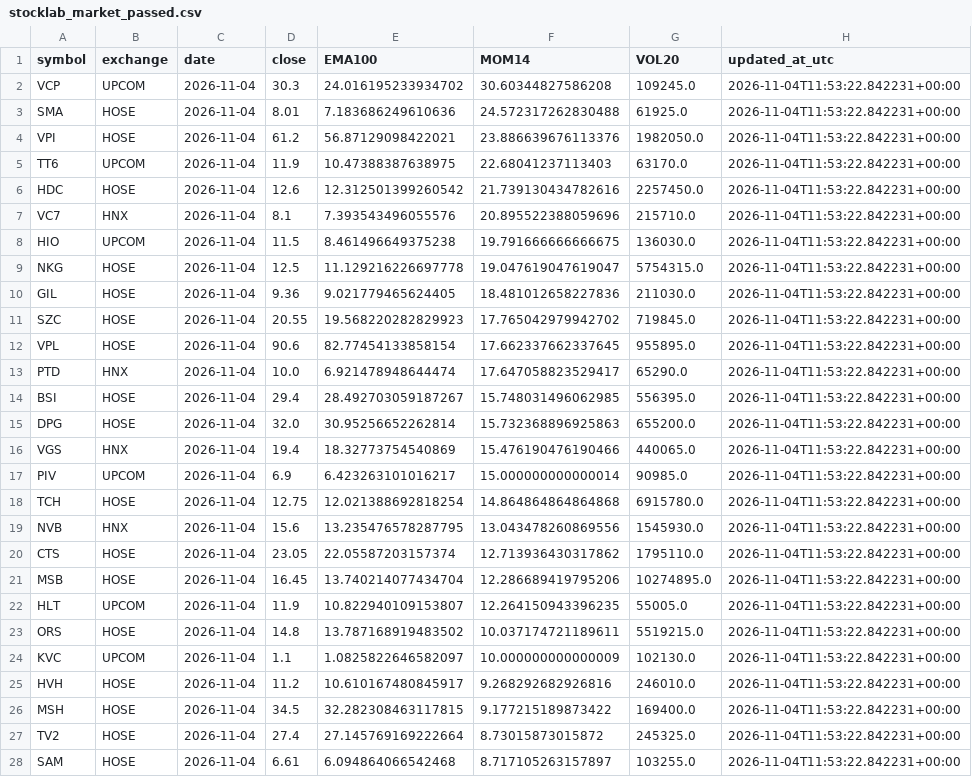
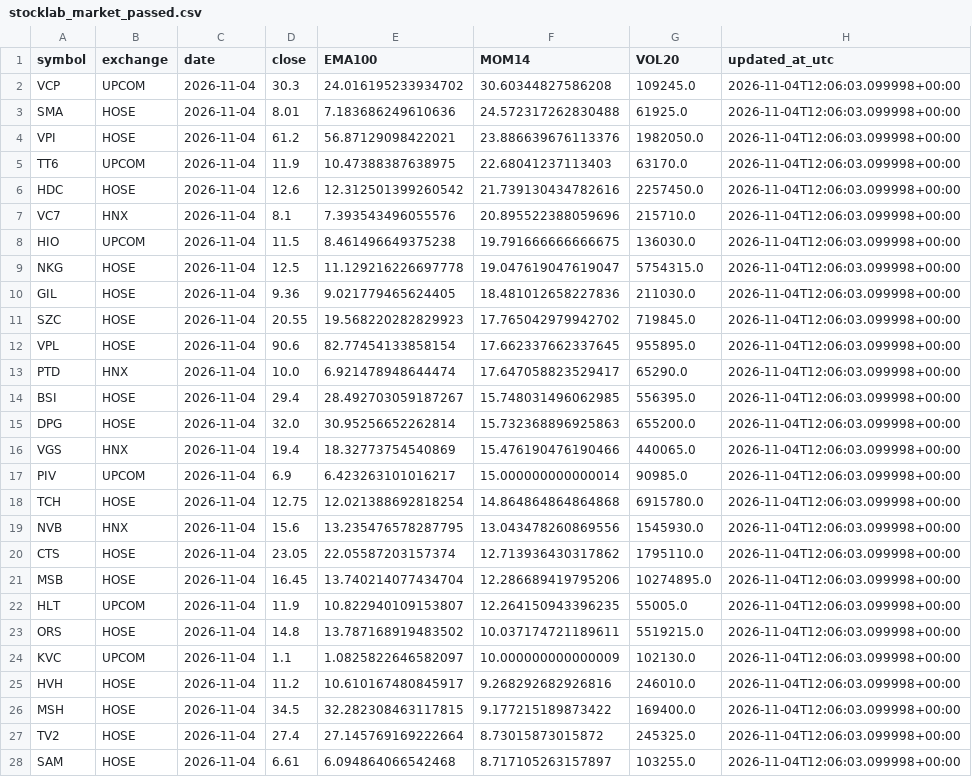
Before and after one commit to luchuuthanh/Vietlott-XSMN-Analysis, a CSV file: stocklab_market_passed.csv, drawn as a sheet; only a part is shown; the diff covers the shown part only.

```diff
--- a/stocklab_market_passed.csv
+++ b/stocklab_market_passed.csv
@@ -1,28 +1,28 @@
 symbol,exchange,date,close,EMA100,MOM14,VOL20,updated_at_utc
-VCP,UPCOM,2026-11-04,30.3,24.016195233934702,30.60344827586208,109245.0,2026-11-04T11:53:22.842231+00:00
-SMA,HOSE,2026-11-04,8.01,7.183686249610636,24.572317262830488,61925.0,2026-11-04T11:53:22.842231+00:00
-VPI,HOSE,2026-11-04,61.2,56.87129098422021,23.886639676113376,1982050.0,2026-11-04T11:53:22.842231+00:00
-TT6,UPCOM,2026-11-04,11.9,10.47388387638975,22.68041237113403,63170.0,2026-11-04T11:53:22.842231+00:00
-HDC,HOSE,2026-11-04,12.6,12.312501399260542,21.739130434782616,2257450.0,2026-11-04T11:53:22.842231+00:00
-VC7,HNX,2026-11-04,8.1,7.393543496055576,20.895522388059696,215710.0,2026-11-04T11:53:22.842231+00:00
-HIO,UPCOM,2026-11-04,11.5,8.461496649375238,19.791666666666675,136030.0,2026-11-04T11:53:22.842231+00:00
-NKG,HOSE,2026-11-04,12.5,11.129216226697778,19.047619047619047,5754315.0,2026-11-04T11:53:22.842231+00:00
-GIL,HOSE,2026-11-04,9.36,9.021779465624405,18.481012658227836,211030.0,2026-11-04T11:53:22.842231+00:00
-SZC,HOSE,2026-11-04,20.55,19.568220282829923,17.765042979942702,719845.0,2026-11-04T11:53:22.842231+00:00
-VPL,HOSE,2026-11-04,90.6,82.77454133858154,17.662337662337645,955895.0,2026-11-04T11:53:22.842231+00:00
-PTD,HNX,2026-11-04,10.0,6.921478948644474,17.647058823529417,65290.0,2026-11-04T11:53:22.842231+00:00
-BSI,HOSE,2026-11-04,29.4,28.492703059187267,15.748031496062985,556395.0,2026-11-04T11:53:22.842231+00:00
-DPG,HOSE,2026-11-04,32.0,30.95256652262814,15.732368896925863,655200.0,2026-11-04T11:53:22.842231+00:00
-VGS,HNX,2026-11-04,19.4,18.32773754540869,15.476190476190466,440065.0,2026-11-04T11:53:22.842231+00:00
-PIV,UPCOM,2026-11-04,6.9,6.423263101016217,15.000000000000014,90985.0,2026-11-04T11:53:22.842231+00:00
-TCH,HOSE,2026-11-04,12.75,12.021388692818254,14.864864864864868,6915780.0,2026-11-04T11:53:22.842231+00:00
-NVB,HNX,2026-11-04,15.6,13.235476578287795,13.043478260869556,1545930.0,2026-11-04T11:53:22.842231+00:00
-CTS,HOSE,2026-11-04,23.05,22.05587203157374,12.713936430317862,1795110.0,2026-11-04T11:53:22.842231+00:00
-MSB,HOSE,2026-11-04,16.45,13.740214077434704,12.286689419795206,10274895.0,2026-11-04T11:53:22.842231+00:00
-HLT,UPCOM,2026-11-04,11.9,10.822940109153807,12.264150943396235,55005.0,2026-11-04T11:53:22.842231+00:00
-ORS,HOSE,2026-11-04,14.8,13.787168919483502,10.037174721189611,5519215.0,2026-11-04T11:53:22.842231+00:00
-KVC,UPCOM,2026-11-04,1.1,1.0825822646582097,10.000000000000009,102130.0,2026-11-04T11:53:22.842231+00:00
-HVH,HOSE,2026-11-04,11.2,10.610167480845917,9.268292682926816,246010.0,2026-11-04T11:53:22.842231+00:00
-MSH,HOSE,2026-11-04,34.5,32.282308463117815,9.177215189873422,169400.0,2026-11-04T11:53:22.842231+00:00
-TV2,HOSE,2026-11-04,27.4,27.145769169222664,8.73015873015872,245325.0,2026-11-04T11:53:22.842231+00:00
-SAM,HOSE,2026-11-04,6.61,6.094864066542468,8.717105263157897,103255.0,2026-11-04T11:53:22.842231+00:00
+VCP,UPCOM,2026-11-04,30.3,24.016195233934702,30.60344827586208,109245.0,2026-11-04T12:06:03.099998+00:00
+SMA,HOSE,2026-11-04,8.01,7.183686249610636,24.572317262830488,61925.0,2026-11-04T12:06:03.099998+00:00
+VPI,HOSE,2026-11-04,61.2,56.87129098422021,23.886639676113376,1982050.0,2026-11-04T12:06:03.099998+00:00
+TT6,UPCOM,2026-11-04,11.9,10.47388387638975,22.68041237113403,63170.0,2026-11-04T12:06:03.099998+00:00
+HDC,HOSE,2026-11-04,12.6,12.312501399260542,21.739130434782616,2257450.0,2026-11-04T12:06:03.099998+00:00
+VC7,HNX,2026-11-04,8.1,7.393543496055576,20.895522388059696,215710.0,2026-11-04T12:06:03.099998+00:00
+HIO,UPCOM,2026-11-04,11.5,8.461496649375238,19.791666666666675,136030.0,2026-11-04T12:06:03.099998+00:00
+NKG,HOSE,2026-11-04,12.5,11.129216226697778,19.047619047619047,5754315.0,2026-11-04T12:06:03.099998+00:00
+GIL,HOSE,2026-11-04,9.36,9.021779465624405,18.481012658227836,211030.0,2026-11-04T12:06:03.099998+00:00
+SZC,HOSE,2026-11-04,20.55,19.568220282829923,17.765042979942702,719845.0,2026-11-04T12:06:03.099998+00:00
+VPL,HOSE,2026-11-04,90.6,82.77454133858154,17.662337662337645,955895.0,2026-11-04T12:06:03.099998+00:00
+PTD,HNX,2026-11-04,10.0,6.921478948644474,17.647058823529417,65290.0,2026-11-04T12:06:03.099998+00:00
+BSI,HOSE,2026-11-04,29.4,28.492703059187267,15.748031496062985,556395.0,2026-11-04T12:06:03.099998+00:00
+DPG,HOSE,2026-11-04,32.0,30.95256652262814,15.732368896925863,655200.0,2026-11-04T12:06:03.099998+00:00
+VGS,HNX,2026-11-04,19.4,18.32773754540869,15.476190476190466,440065.0,2026-11-04T12:06:03.099998+00:00
+PIV,UPCOM,2026-11-04,6.9,6.423263101016217,15.000000000000014,90985.0,2026-11-04T12:06:03.099998+00:00
+TCH,HOSE,2026-11-04,12.75,12.021388692818254,14.864864864864868,6915780.0,2026-11-04T12:06:03.099998+00:00
+NVB,HNX,2026-11-04,15.6,13.235476578287795,13.043478260869556,1545930.0,2026-11-04T12:06:03.099998+00:00
+CTS,HOSE,2026-11-04,23.05,22.05587203157374,12.713936430317862,1795110.0,2026-11-04T12:06:03.099998+00:00
+MSB,HOSE,2026-11-04,16.45,13.740214077434704,12.286689419795206,10274895.0,2026-11-04T12:06:03.099998+00:00
+HLT,UPCOM,2026-11-04,11.9,10.822940109153807,12.264150943396235,55005.0,2026-11-04T12:06:03.099998+00:00
+ORS,HOSE,2026-11-04,14.8,13.787168919483502,10.037174721189611,5519215.0,2026-11-04T12:06:03.099998+00:00
+KVC,UPCOM,2026-11-04,1.1,1.0825822646582097,10.000000000000009,102130.0,2026-11-04T12:06:03.099998+00:00
+HVH,HOSE,2026-11-04,11.2,10.610167480845917,9.268292682926816,246010.0,2026-11-04T12:06:03.099998+00:00
+MSH,HOSE,2026-11-04,34.5,32.282308463117815,9.177215189873422,169400.0,2026-11-04T12:06:03.099998+00:00
+TV2,HOSE,2026-11-04,27.4,27.145769169222664,8.73015873015872,245325.0,2026-11-04T12:06:03.099998+00:00
+SAM,HOSE,2026-11-04,6.61,6.094864066542468,8.717105263157897,103255.0,2026-11-04T12:06:03.099998+00:00
```
Also changed, not shown: 25 edited cells elsewhere in this file, stocklab_market_all.csv.
